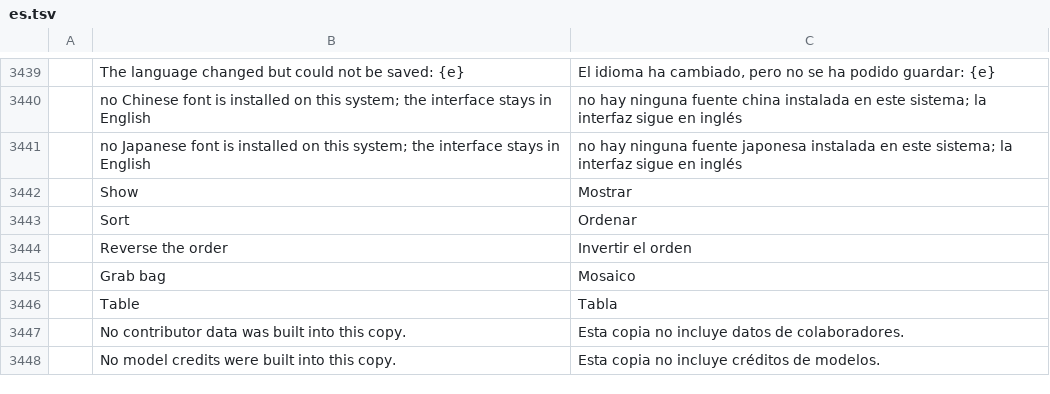
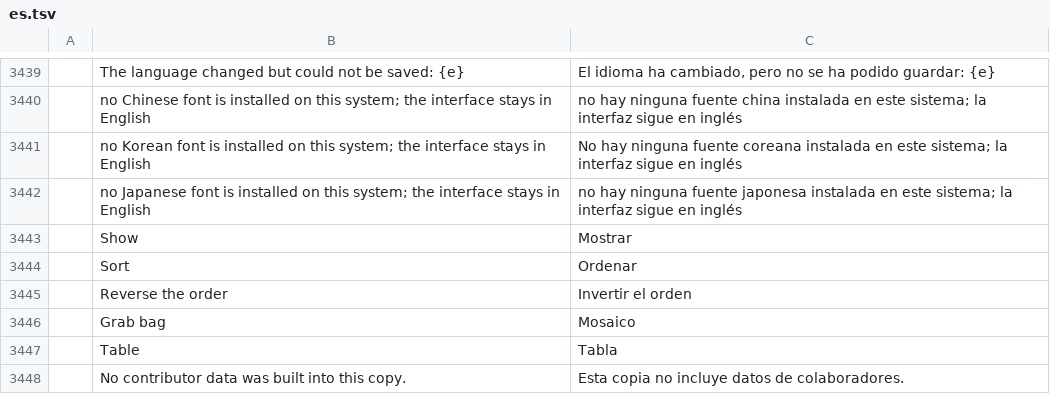
Before and after one commit to 00xJS/filmcraft, a TSV file: crates/ui-egui/src/i18n/es.tsv, drawn as a sheet; only a part is shown, gaps mark what is left out; the shorter side is filled out with more unchanged rows; the diff names each change by its address in the sheet, - before the commit and + after, or states it on an @@ line.

```diff
--- a/crates/ui-egui/src/i18n/es.tsv
+++ b/crates/ui-egui/src/i18n/es.tsv
+row 3441:  | no Korean font is installed on this system; the interface stays in English | No hay ninguna fuente coreana instalada en este sistema; la interfaz sigue en inglés
```
Also changed, not shown: crates/ui-egui/src/i18n/fr.tsv, crates/ui-egui/src/i18n/id.tsv, 7 other files.
